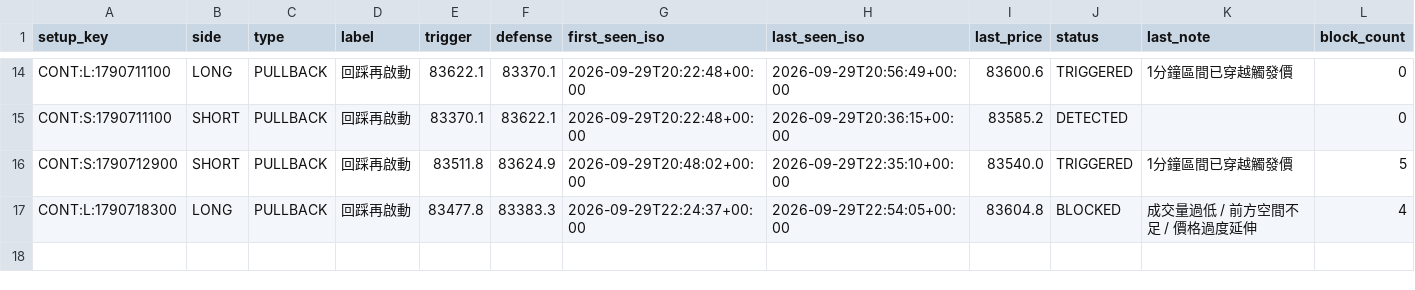
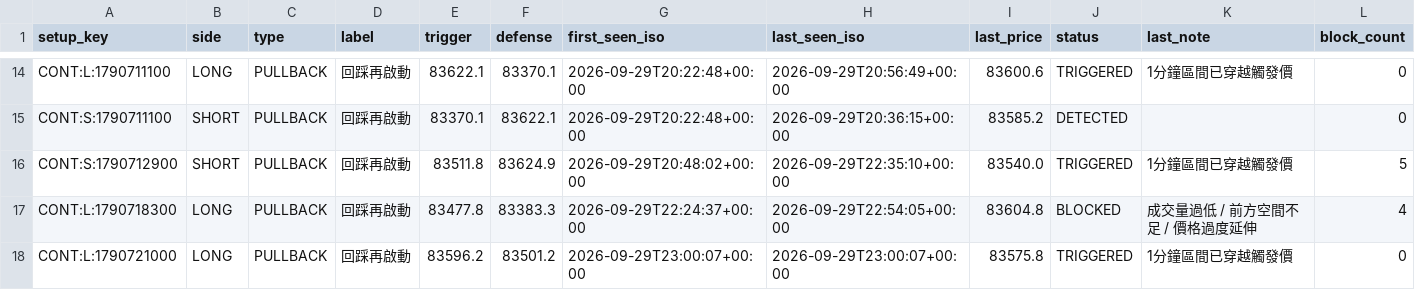
Before and after one commit to 126liangting-sketch/crypto-market-radar, a CSV file: setup_lifecycle_clean_v1.csv, drawn as a sheet; only a part is shown, gaps mark what is left out.

```diff
--- a/setup_lifecycle_clean_v1.csv
+++ b/setup_lifecycle_clean_v1.csv
@@ -17 +17,2 @@ CONT:S:1790712900,SHORT,PULLBACK,回踩再啟動,83511.8,83624.9,2026-09-29T20:4
 CONT:L:1790718300,LONG,PULLBACK,回踩再啟動,83477.8,83383.3,2026-09-29T22:24:37+00:00,2026-09-29T22:54:05+00:00,83604.8,BLOCKED,成交量過低 / 前方空間不足 / 價格過度延伸,4
+CONT:L:1790721000,LONG,PULLBACK,回踩再啟動,83596.2,83501.2,2026-09-29T23:00:07+00:00,2026-09-29T23:00:07+00:00,83575.8,TRIGGERED,1分鐘區間已穿越觸發價,0
```
Also changed, not shown: paper_trades_clean_v1.csv, prepare_validation_clean_v1.csv, 4 other files.
